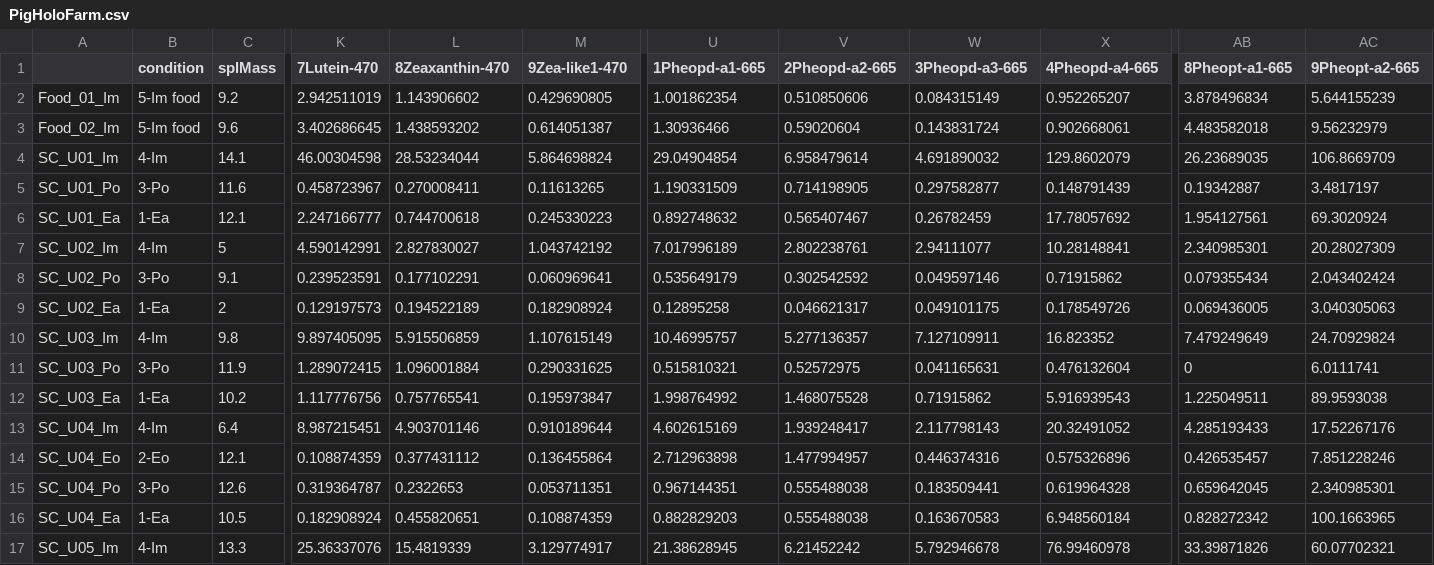
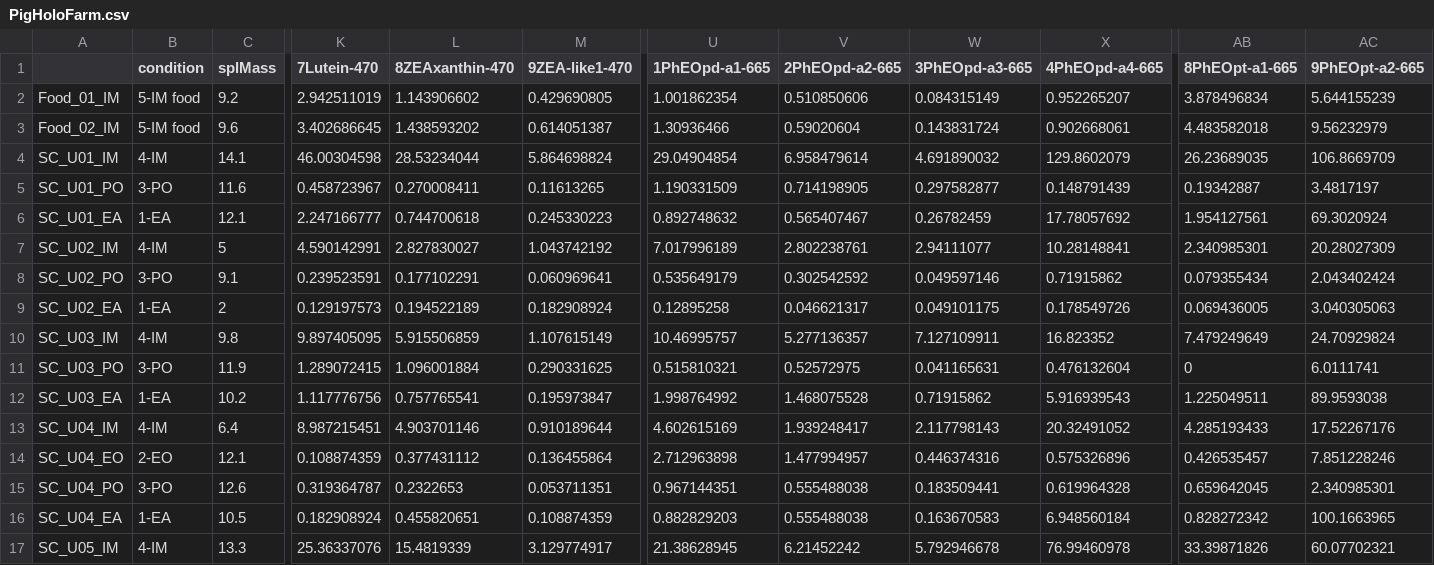
Before and after one commit to DAVID-Fk/Sea-cucumber-juveniles, a CSV file: PigHoloFarm.csv, drawn as a sheet; only a part is shown, gaps mark what is left out; the diff covers the shown part only; the diff names each change by its address in the sheet, - before the commit and + after, or states it on an @@ line.

```diff
--- a/PigHoloFarm.csv
+++ b/PigHoloFarm.csv
-L1: 8Zeaxanthin-470
+L1: 8ZEAxanthin-470
-M1: 9Zea-like1-470
+M1: 9ZEA-like1-470
-U1: 1Pheopd-a1-665
+U1: 1PhEOpd-a1-665
-V1: 2Pheopd-a2-665
+V1: 2PhEOpd-a2-665
-W1: 3Pheopd-a3-665
+W1: 3PhEOpd-a3-665
-X1: 4Pheopd-a4-665
+X1: 4PhEOpd-a4-665
-AB1: 8Pheopt-a1-665
+AB1: 8PhEOpt-a1-665
-AC1: 9Pheopt-a2-665
+AC1: 9PhEOpt-a2-665
-A2: Food_01_Im
+A2: Food_01_IM
-B2:B3 (condition): 5-Im food
+B2:B3 (condition): 5-IM food
-A3: Food_02_Im
+A3: Food_02_IM
-A4: SC_U01_Im
+A4: SC_U01_IM
-B4 (condition): 4-Im
+B4 (condition): 4-IM
-A5: SC_U01_Po
+A5: SC_U01_PO
-B5 (condition): 3-Po
+B5 (condition): 3-PO
-A6: SC_U01_Ea
+A6: SC_U01_EA
-B6 (condition): 1-Ea
+B6 (condition): 1-EA
-A7: SC_U02_Im
+A7: SC_U02_IM
-B7 (condition): 4-Im
+B7 (condition): 4-IM
-A8: SC_U02_Po
+A8: SC_U02_PO
-B8 (condition): 3-Po
+B8 (condition): 3-PO
-A9: SC_U02_Ea
+A9: SC_U02_EA
-B9 (condition): 1-Ea
+B9 (condition): 1-EA
-A10: SC_U03_Im
+A10: SC_U03_IM
-B10 (condition): 4-Im
+B10 (condition): 4-IM
-A11: SC_U03_Po
+A11: SC_U03_PO
-B11 (condition): 3-Po
+B11 (condition): 3-PO
-A12: SC_U03_Ea
+A12: SC_U03_EA
-B12 (condition): 1-Ea
+B12 (condition): 1-EA
-A13: SC_U04_Im
+A13: SC_U04_IM
-B13 (condition): 4-Im
+B13 (condition): 4-IM
-A14: SC_U04_Eo
+A14: SC_U04_EO
-B14 (condition): 2-Eo
+B14 (condition): 2-EO
-A15: SC_U04_Po
+A15: SC_U04_PO
-B15 (condition): 3-Po
+B15 (condition): 3-PO
-A16: SC_U04_Ea
+A16: SC_U04_EA
-B16 (condition): 1-Ea
+B16 (condition): 1-EA
-A17: SC_U05_Im
+A17: SC_U05_IM
-B17 (condition): 4-Im
+B17 (condition): 4-IM
```
Also changed, not shown: 22 edited cells elsewhere in this file, AAHoloFarm.csv, FAHoloFarm.csv, 1 other file.
